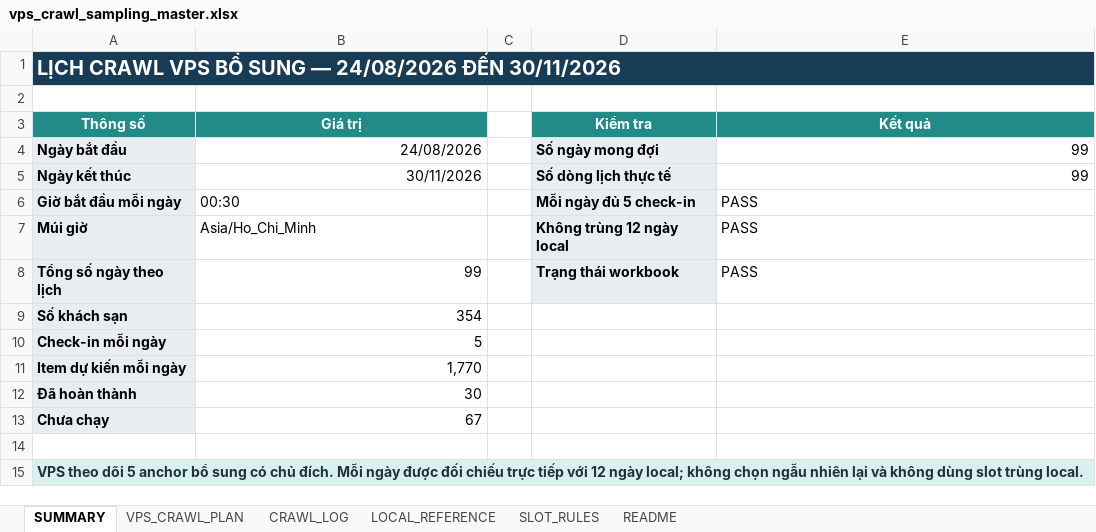
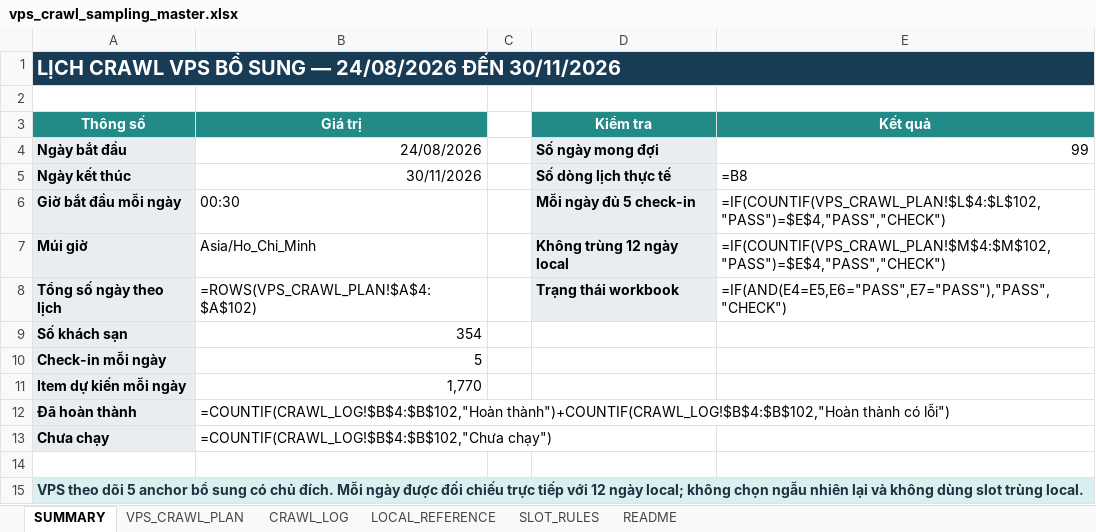
Before and after one commit to Andnm/capstone-master, an Excel workbook: outputs/vps-crawl-planner-20260823/vps_crawl_sampling_master.xlsx, sheet SUMMARY, drawn as a sheet; values as stored, in another font and other column widths than the file's, no borders; formulas without a stored value are shown as written; conditional formats not drawn; the diff names each change by its address in the sheet, - before the commit and + after, or states it on an @@ line.

Commit message:
feat: update crawl 24/9

```diff
--- a/outputs/vps-crawl-planner-20260823/vps_crawl_sampling_master.xlsx (sheet SUMMARY)
+++ b/outputs/vps-crawl-planner-20260823/vps_crawl_sampling_master.xlsx (sheet SUMMARY)
-E5 (Kết quả): 99
+E5 (Kết quả): =B8
-E6 (Kết quả): PASS
+E6 (Kết quả): =IF(COUNTIF(VPS_CRAWL_PLAN!$L$4:$L$102,"PASS")=$E$4,"PASS","CHECK")
-E7 (Kết quả): PASS
+E7 (Kết quả): =IF(COUNTIF(VPS_CRAWL_PLAN!$M$4:$M$102,"PASS")=$E$4,"PASS","CHECK")
-B8 (Giá trị): 99
+B8 (Giá trị): =ROWS(VPS_CRAWL_PLAN!$A$4:$A$102)
-E8 (Kết quả): PASS
+E8 (Kết quả): =IF(AND(E4=E5,E6="PASS",E7="PASS"),"PASS","CHECK")
-B12 (Giá trị): 30
+B12 (Giá trị): =COUNTIF(CRAWL_LOG!$B$4:$B$102,"Hoàn thành")+COUNTIF(CRAWL_LOG!$B$4:$B$102,"Hoàn thành có lỗi")
-B13 (Giá trị): 67
+B13 (Giá trị): =COUNTIF(CRAWL_LOG!$B$4:$B$102,"Chưa chạy")
```
Also changed, not shown: sheet VPS_CRAWL_PLAN, sheet CRAWL_LOG, outputs/crawl-data-planner-20260816/crawl_sampling_master.xlsx.
